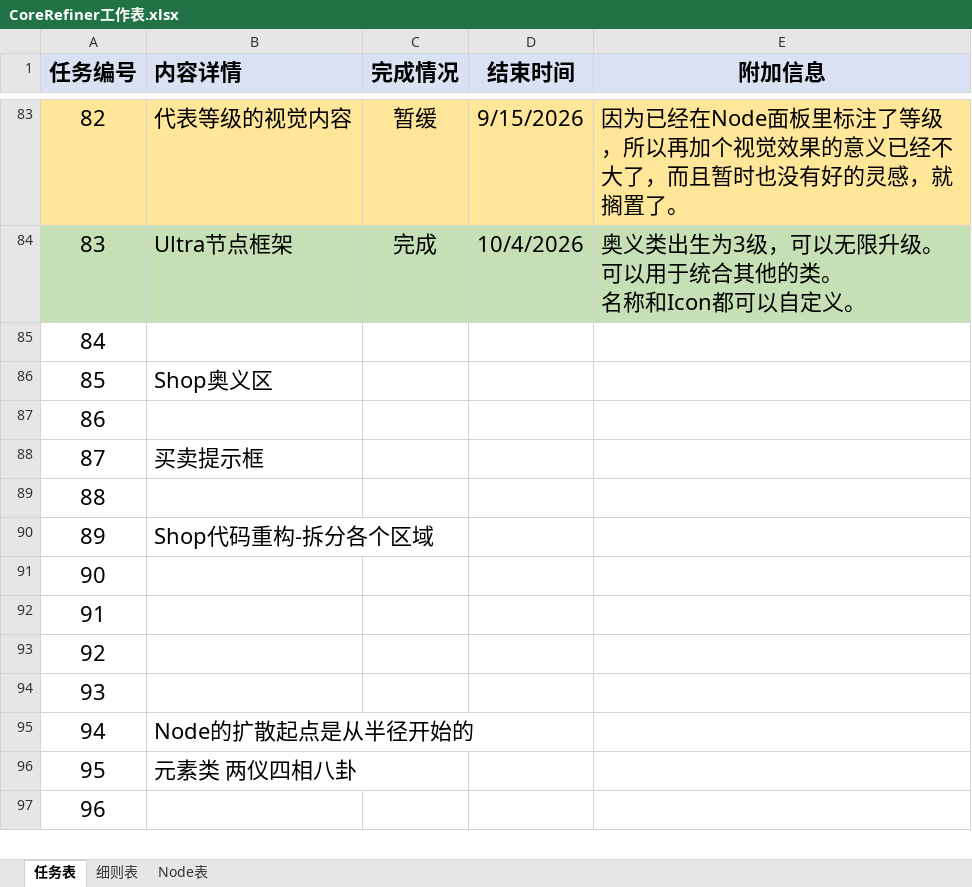
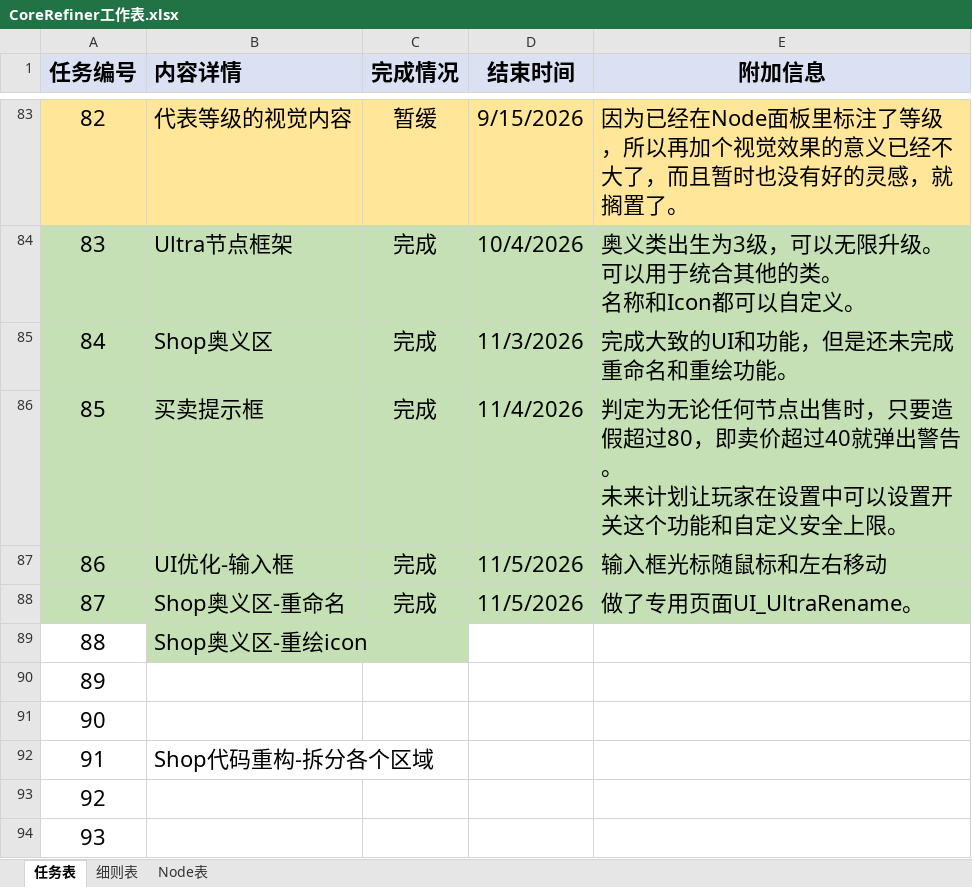
Before and after one commit to MrMedius/CoreRefiner, an Excel workbook: CoreRefiner工作表.xlsx, sheet 任务表, drawn as a sheet; only a part is shown, gaps mark what is left out; the shorter side is filled out with more unchanged rows; values as stored, in another font and other column widths than the file's, no borders; ↵ is a line break in a cell; the diff names each change by its address in the sheet, - before the commit and + after, or states it on an @@ line.

```diff
--- a/CoreRefiner工作表.xlsx (sheet 任务表)
+++ b/CoreRefiner工作表.xlsx (sheet 任务表)
-A85:E88 fill: none
+A85:E88 fill: #C5E0B4
-B85 (内容详情): (empty)
+B85 (内容详情): Shop奥义区
-C85:C88 (完成情况): (empty)
+C85:C88 (完成情况): 完成
-D85 (结束时间): (empty)
+D85 (结束时间): 11/3/2026
-E85 (附加信息): (empty)
+E85 (附加信息): 完成大致的UI和功能，但是还未完成重命名和重绘功能。
-B86 (内容详情): Shop奥义区
+B86 (内容详情): 买卖提示框
-D86 (结束时间): (empty)
+D86 (结束时间): 11/4/2026
-E86 (附加信息): (empty)
+E86 (附加信息): 判定为无论任何节点出售时，只要造假超过80，即卖价超过40就弹出警告。 ↵ 未来计划让玩家在设置中可以设置开关这个功能和自定义安全上限。
-B87 (内容详情): (empty)
+B87 (内容详情): UI优化-输入框
-D87:D88 (结束时间): (empty)
+D87:D88 (结束时间): 11/5/2026
-E87 (附加信息): (empty)
+E87 (附加信息): 输入框光标随鼠标和左右移动
-B88 (内容详情): 买卖提示框
+B88 (内容详情): Shop奥义区-重命名
-E88 (附加信息): (empty)
+E88 (附加信息): 做了专用页面UI_UltraRename。
-B89 (内容详情): (empty)
+B89 (内容详情): Shop奥义区-重绘icon
-B89 fill: none
+B89 fill: #C5E0B4
-B90 (内容详情): Shop代码重构-拆分各个区域
+B90 (内容详情): (empty)
-B92 (内容详情): (empty)
+B92 (内容详情): Shop代码重构-拆分各个区域
```
Also changed, not shown: 17 other files.
